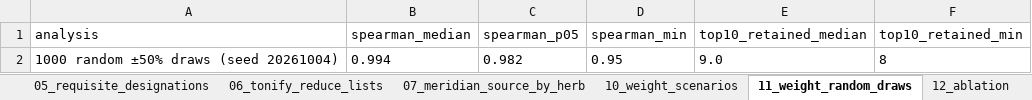
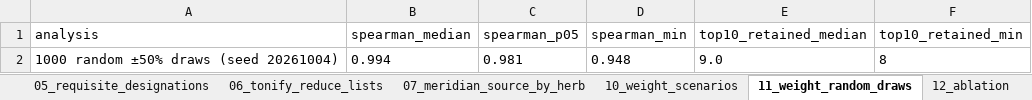
Before and after one commit to Ahingsun/Donguibogam_IBS, an Excel workbook: outputs/결과요약_R1.xlsx, sheet 11_weight_random_draws, drawn as a sheet; values as stored, in another font and other column widths than the file's, no borders; the diff names each change by its address in the sheet, - before the commit and + after, or states it on an @@ line.

```diff
--- a/outputs/결과요약_R1.xlsx (sheet 11_weight_random_draws)
+++ b/outputs/결과요약_R1.xlsx (sheet 11_weight_random_draws)
-C2 (spearman_p05): 0.982
+C2 (spearman_p05): 0.981
-D2 (spearman_min): 0.95
+D2 (spearman_min): 0.948
```
Also changed, not shown: sheet 41_acupoints_summary, sheet 30_prescriptions, sheet 04_herb_index, sheet 07_meridian_source_by_herb, sheet 18_alternative_rules_and_corpor, sheet 40_acupoint_statements, 10 more sheets, 29 other files.
